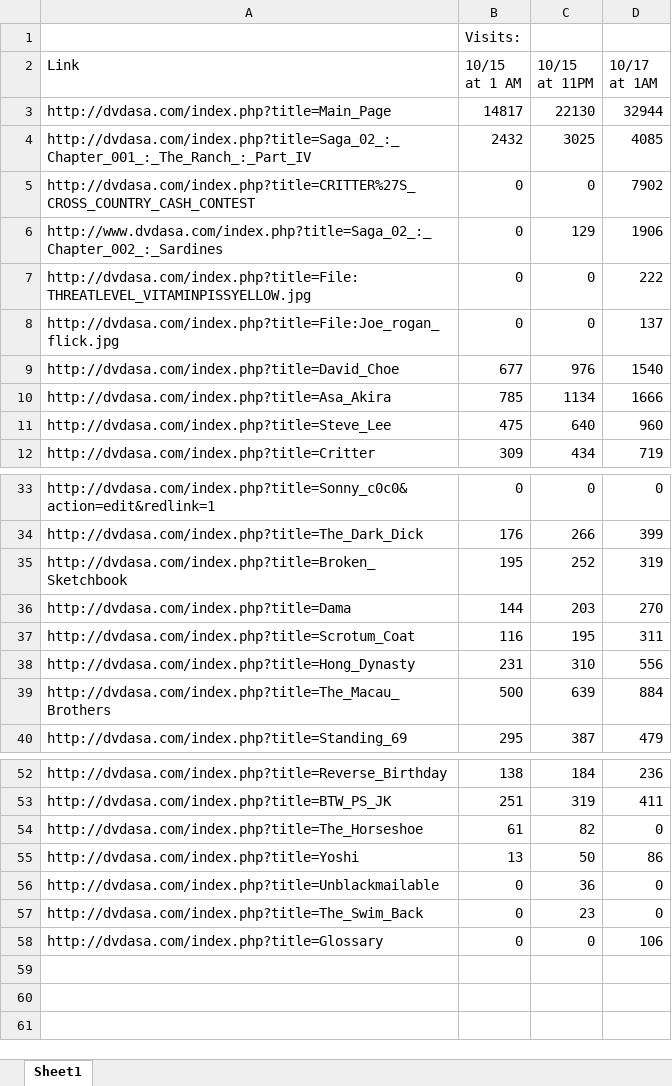
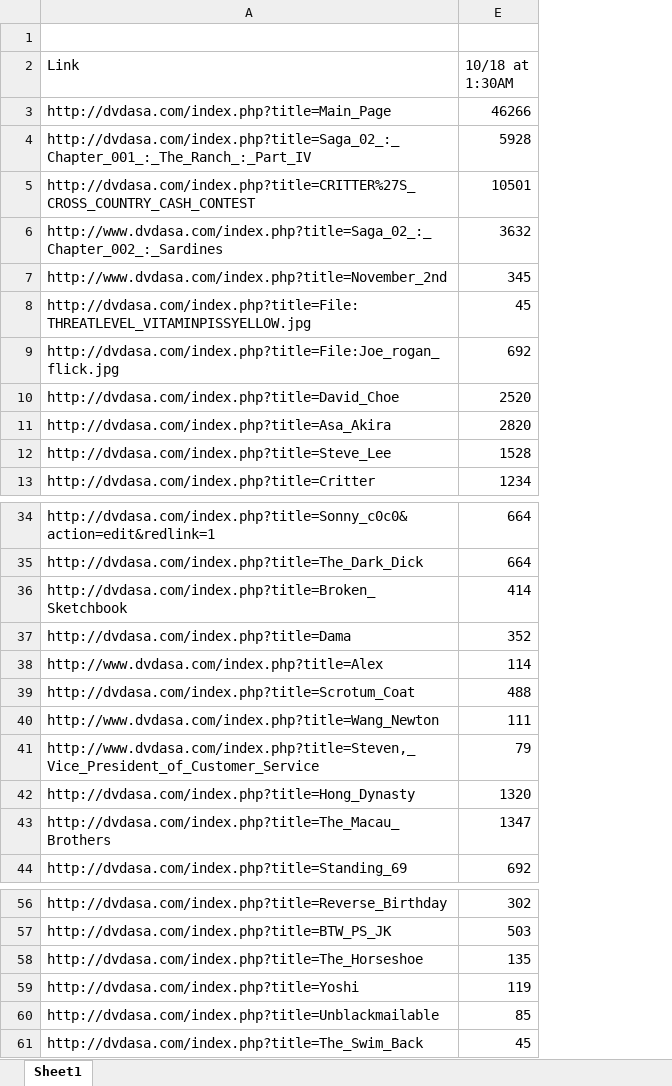
Before and after one commit to baconstarvation/football_data, an Excel workbook: dvdasa visit numbers.xlsx, sheet Sheet1, drawn as a sheet; only a part is shown, gaps mark what is left out; values as stored, in another font and other column widths than the file's, no borders; removed rows and columns are numbered as before the commit, all else as after; the diff names each change by its address in the sheet, - before the commit and + after, or states it on an @@ line.

Commit message:
more choe data

```diff
--- a/dvdasa visit numbers.xlsx (sheet Sheet1)
+++ b/dvdasa visit numbers.xlsx (sheet Sheet1)
@@ column B (10/15 at 1 AM) hidden, row 1: Visits:; rows 3-12: 14817 | 2432 | 0 | 0 | 0 | 0 | 677 | 785 | 475 | 309; rows 33-40: 0 | 176 | 195 | 144 | 116 | 231 | 500 | 295; rows 52-57: 138 | 251 | 61 | 13 | 0 | 0 @@
@@ column C (10/15 at 11PM) hidden, rows 3-12: 22130 | 3025 | 0 | 129 | 0 | 0 | 976 | 1134 | 640 | 434; rows 33-40: 0 | 266 | 252 | 203 | 195 | 310 | 639 | 387; rows 52-57: 184 | 319 | 82 | 50 | 36 | 23 @@
@@ column D (10/17 at 1AM) hidden, rows 3-12: 32944 | 4085 | 7902 | 1906 | 222 | 137 | 1540 | 1666 | 960 | 719; rows 33-40: 0 | 399 | 319 | 270 | 311 | 556 | 884 | 479; rows 52-57: 236 | 411 | 0 | 86 | 0 | 0 @@
+column E (10/18 at 1:30AM), rows 3-6: 46266 | 5928 | 10501 | 3632; rows 8-13: 45 | 692 | 2520 | 2820 | 1528 | 1234; rows 34-37: 664 | 664 | 414 | 352; row 39: 488; rows 42-44: 1320 | 1347 | 692; rows 56-61: 302 | 503 | 135 | 119 | 85 | 45
+row 7: http://www.dvdasa.com/index.php?title=November_2nd | 345
+row 38: http://www.dvdasa.com/index.php?title=Alex | 114
+row 40: http://www.dvdasa.com/index.php?title=Wang_Newton | 111
+row 41: http://www.dvdasa.com/index.php?title=Steven,_Vice_President_of_Customer_Service | 79
-row 58: http://dvdasa.com/index.php?title=Glossary | 0 | 0 | 106
```
